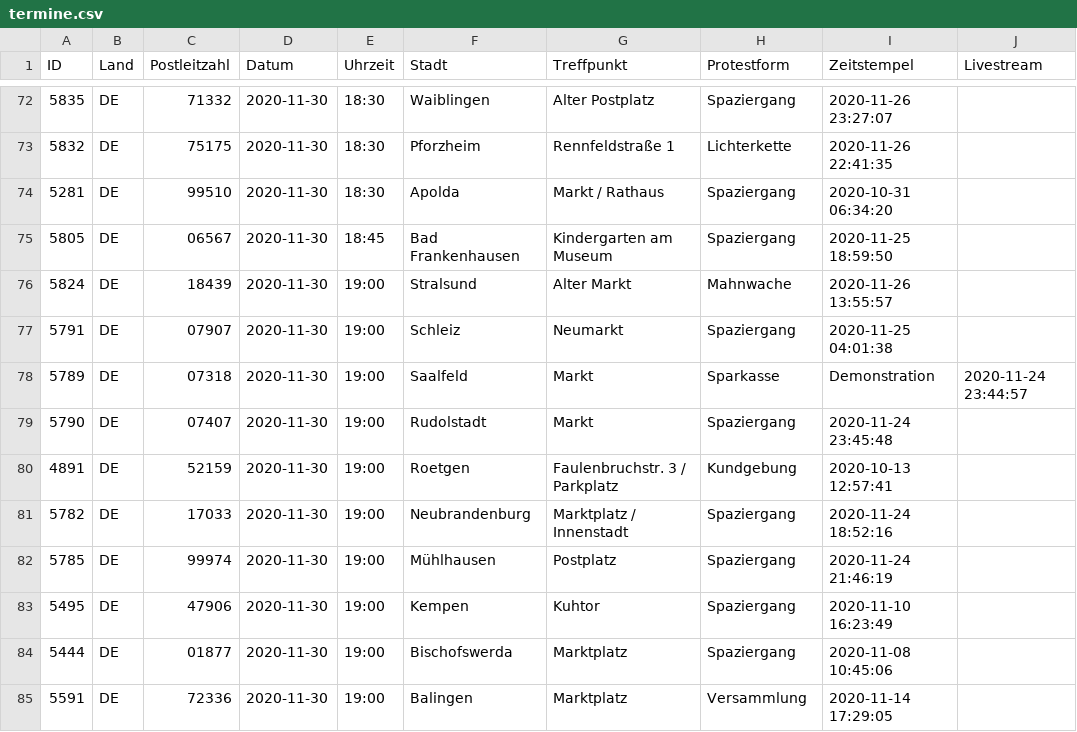
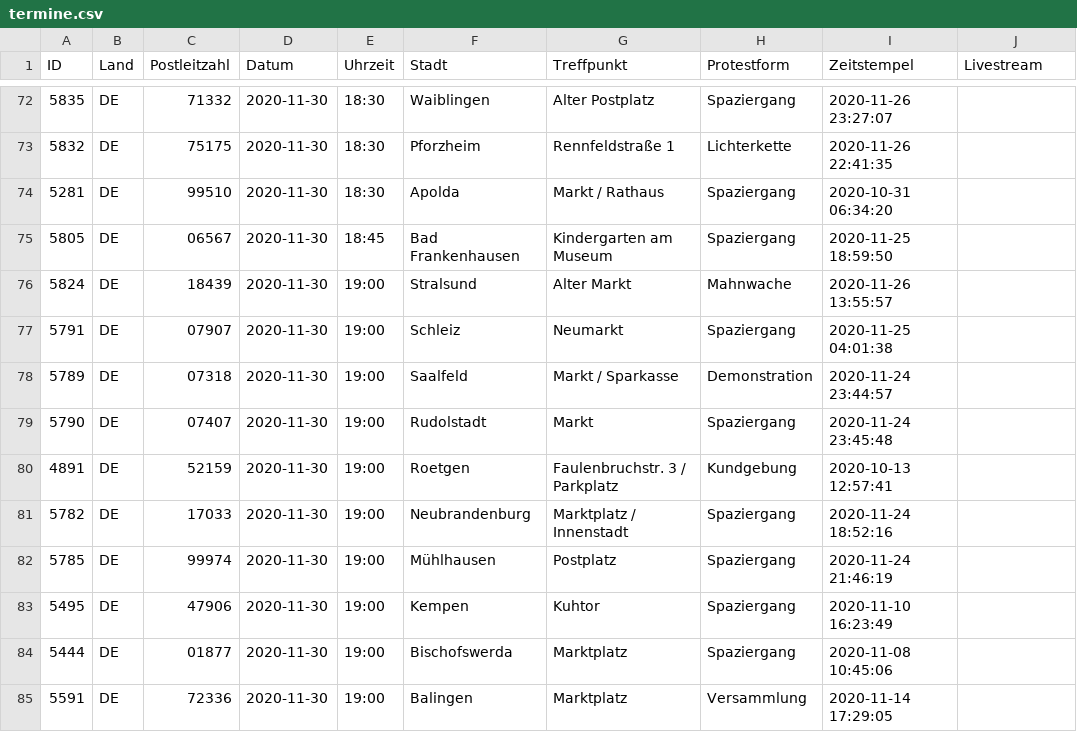
Before and after one commit to anonymous-tld/m.terminkalender.top, a CSV file: _data/termine.csv, drawn as a sheet; only a part is shown, gaps mark what is left out.

Commit message:
Update termine.csv from https://demo.terminkalender.top/termine.csv

```diff
--- a/_data/termine.csv
+++ b/_data/termine.csv
@@ -77,3 +77,3 @@ ID,Land,Postleitzahl,Datum,Uhrzeit,Stadt,Treffpunkt,Protestform,Zeitstempel,Live
 5791,DE,07907,2020-11-30,19:00,Schleiz,Neumarkt,Spaziergang,2020-11-25 04:01:38,
-5789,DE,07318,2020-11-30,19:00,Saalfeld,Markt, Sparkasse,Demonstration,2020-11-24 23:44:57,
+5789,DE,07318,2020-11-30,19:00,Saalfeld,Markt / Sparkasse,Demonstration,2020-11-24 23:44:57,
 5790,DE,07407,2020-11-30,19:00,Rudolstadt,Markt,Spaziergang,2020-11-24 23:45:48,
```
